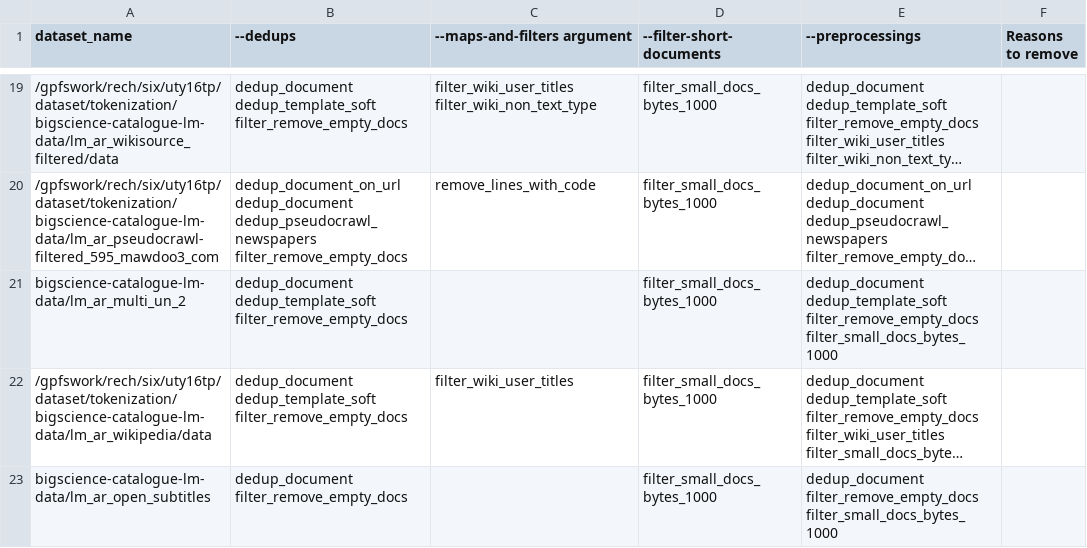
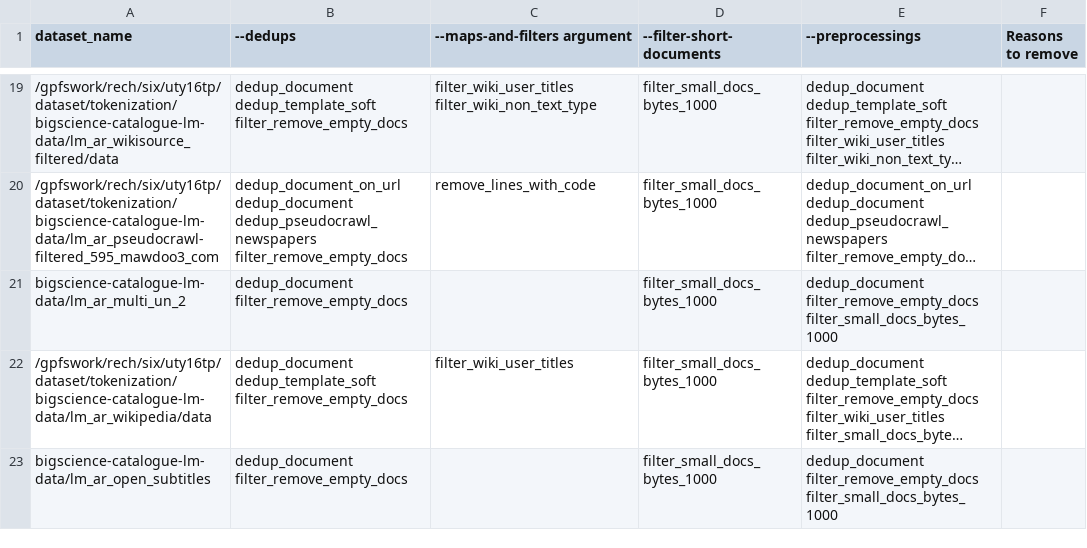
Before and after one commit to bigscience-workshop/catalogue_data, a CSV file: training.csv, drawn as a sheet; only a part is shown, gaps mark what is left out; long unchanged cells end in …; the diff covers the shown part only; the diff names each change by its address in the sheet, - before the commit and + after, or states it on an @@ line.

```diff
--- a/training.csv
+++ b/training.csv
-B21 (--dedups): dedup_document dedup_template_soft filter_remove_empty_docs
+B21 (--dedups): dedup_document filter_remove_empty_docs
-E21 (--preprocessings): dedup_document dedup_template_soft filter_remove_empty_docs filter_small_docs_bytes_1000
+E21 (--preprocessings): dedup_document filter_remove_empty_docs filter_small_docs_bytes_1000
```
Also changed, not shown: 64 edited cells elsewhere in this file.
